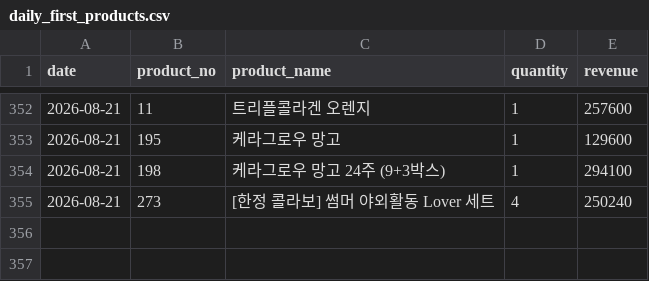
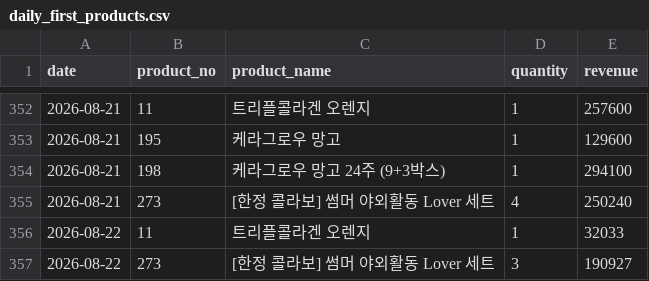
Before and after one commit to kaioh1010/cafe24-tracker, a CSV file: data/daily_first_products.csv, drawn as a sheet; only a part is shown, gaps mark what is left out.

```diff
--- a/data/daily_first_products.csv
+++ b/data/daily_first_products.csv
@@ -355 +355,3 @@ date,product_no,product_name,quantity,revenue
 2026-08-21,273,[한정 콜라보] 썸머 야외활동 Lover 세트,4,250240
+2026-08-22,11,트리플콜라겐 오렌지,1,32033
+2026-08-22,273,[한정 콜라보] 썸머 야외활동 Lover 세트,3,190927
```
Also changed, not shown: data/daily_sales.csv, data/daily_summary.csv.
